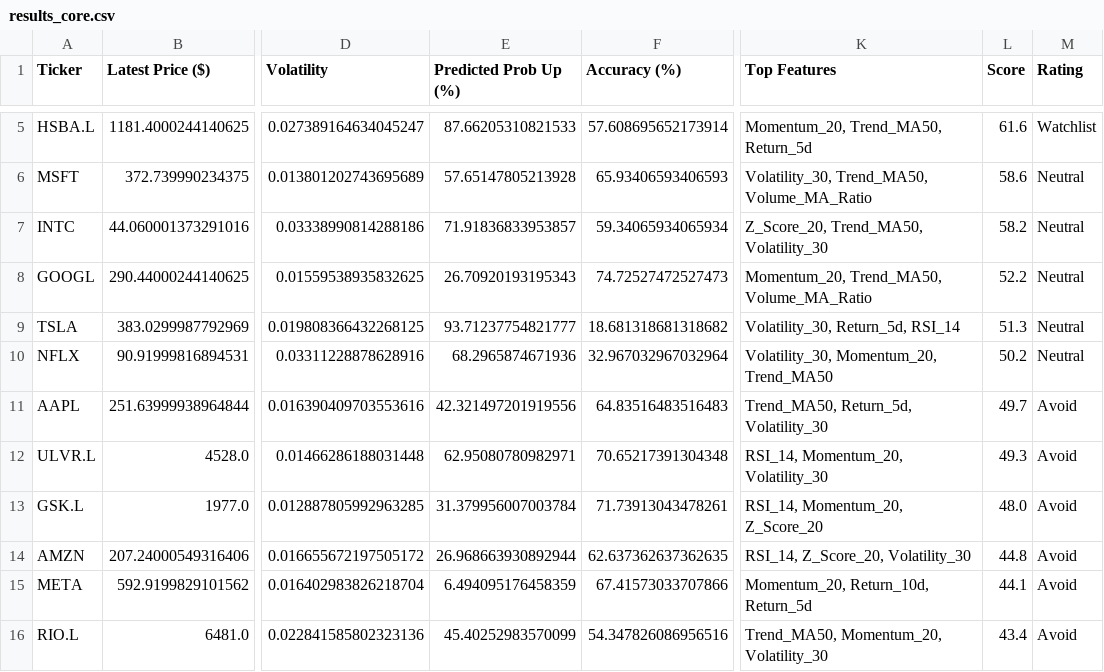
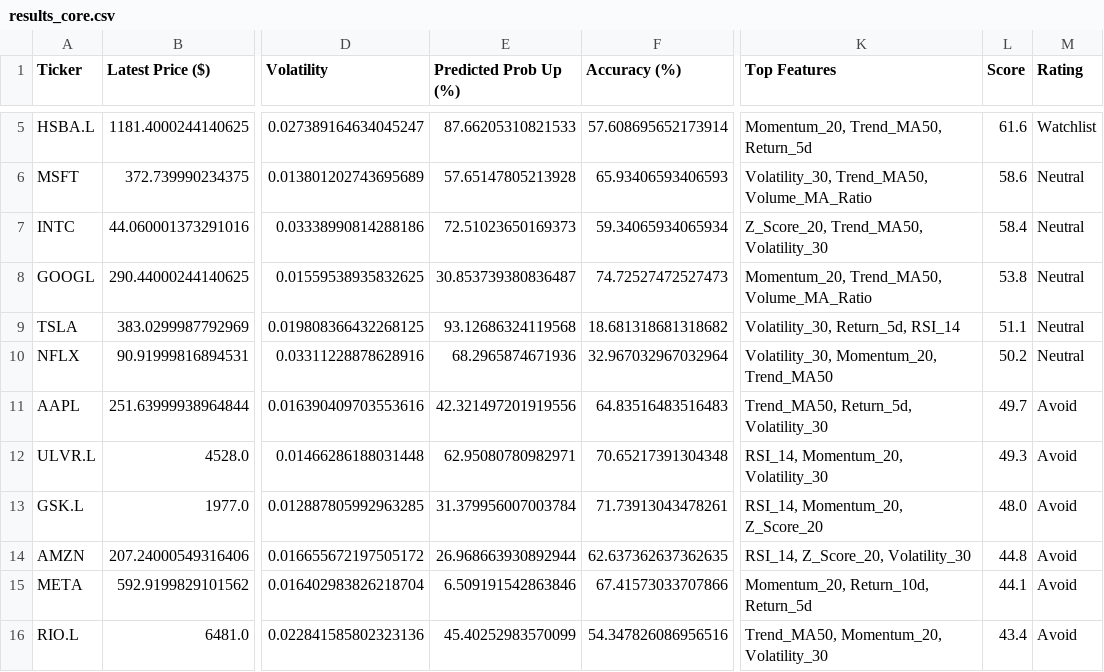
Before and after one commit to Toby0603/AlphaRank, a CSV file: results_core.csv, drawn as a sheet; only a part is shown, gaps mark what is left out; the diff names each change by its address in the sheet, - before the commit and + after, or states it on an @@ line.

```diff
--- a/results_core.csv
+++ b/results_core.csv
-E7 (Predicted Prob Up (%)): 71.91836833953857
+E7 (Predicted Prob Up (%)): 72.51023650169373
-L7 (Score): 58.2
+L7 (Score): 58.4
-E8 (Predicted Prob Up (%)): 26.70920193195343
+E8 (Predicted Prob Up (%)): 30.853739380836487
-L8 (Score): 52.2
+L8 (Score): 53.8
-E9 (Predicted Prob Up (%)): 93.71237754821777
+E9 (Predicted Prob Up (%)): 93.12686324119568
-L9 (Score): 51.3
+L9 (Score): 51.1
-E15 (Predicted Prob Up (%)): 6.494095176458359
+E15 (Predicted Prob Up (%)): 6.509191542863846
```
Also changed, not shown: results_ftse.csv, results_us.csv, 1 other file.
